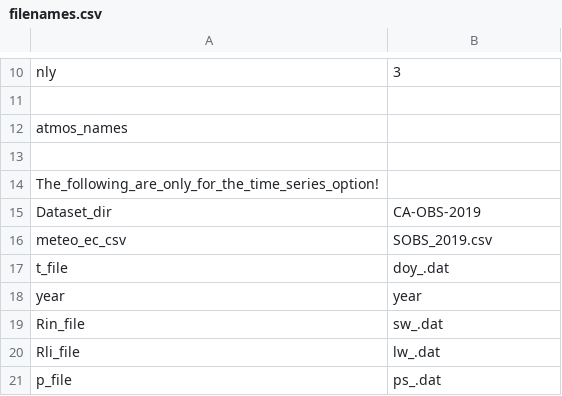
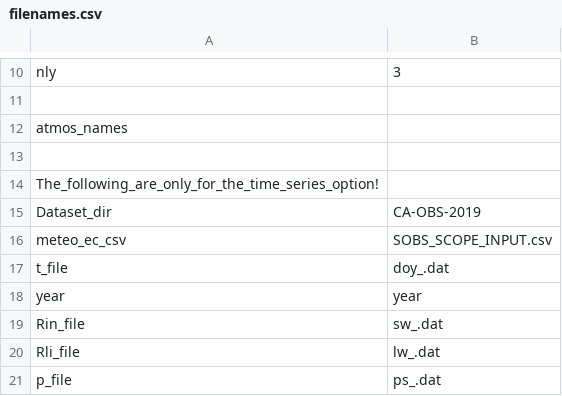
Before and after one commit to zoepierrat/SCOPE, a CSV file: input/filenames.csv, drawn as a sheet; only a part is shown, gaps mark what is left out.

Commit message:
Corrected SOBS data file used
Changed SOBS data file used to new file with corrected times.

```diff
--- a/input/filenames.csv
+++ b/input/filenames.csv
@@ -15,3 +15,3 @@ The_following_are_only_for_the_time_series_option!,
 Dataset_dir,CA-OBS-2019
-meteo_ec_csv,SOBS_2019.csv
+meteo_ec_csv,SOBS_SCOPE_INPUT.csv
 t_file,doy_.dat
```
Also changed, not shown: 3 other files.
